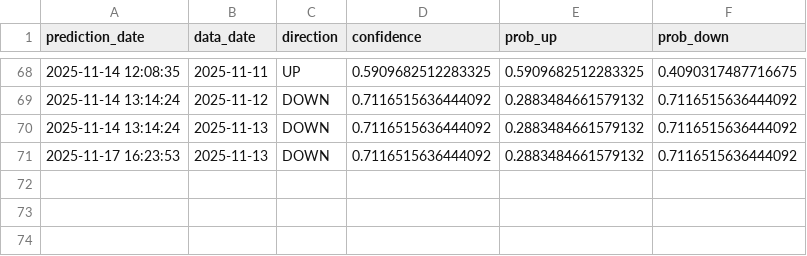
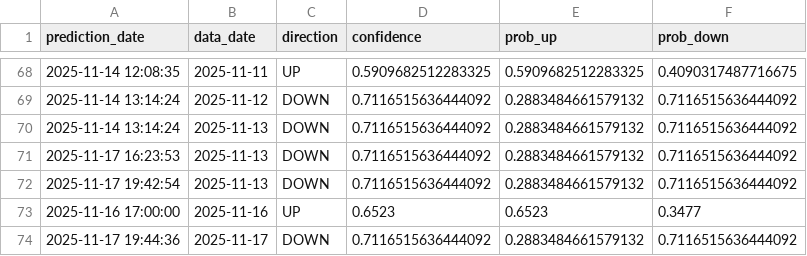
Before and after one commit to lkiwan/S-P-500-Price-Prediction, a CSV file: predictions_history.csv, drawn as a sheet; only a part is shown, gaps mark what is left out.

```diff
--- a/predictions_history.csv
+++ b/predictions_history.csv
@@ -71 +71,4 @@ prediction_date,data_date,direction,confidence,prob_up,prob_down
 2025-11-17 16:23:53,2025-11-13,DOWN,0.7116515636444092,0.2883484661579132,0.7116515636444092
+2025-11-17 19:42:54,2025-11-13,DOWN,0.7116515636444092,0.2883484661579132,0.7116515636444092
+2025-11-16 17:00:00,2025-11-16,UP,0.6523,0.6523,0.3477
+2025-11-17 19:44:36,2025-11-17,DOWN,0.7116515636444092,0.2883484661579132,0.7116515636444092
```
Also changed, not shown: data/raw/price_data.csv, 4 other files.
